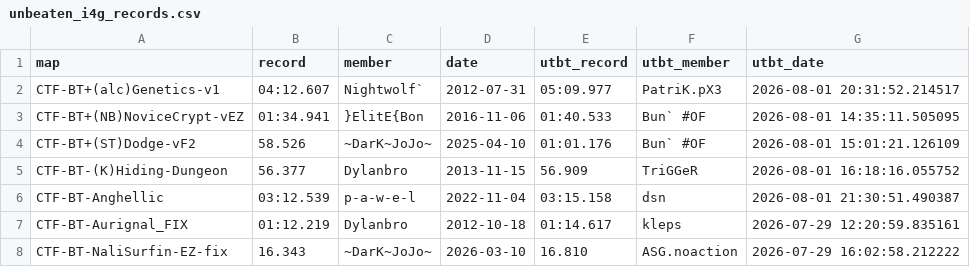
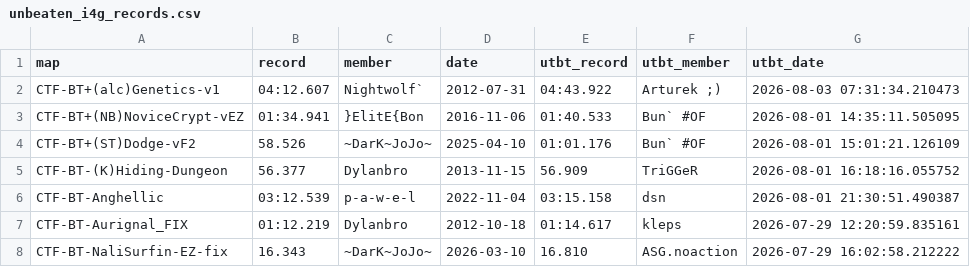
Before and after one commit to UT-BT/utbt_i4g_tracker_frontend, a CSV file: resources/data/unbeaten_i4g_records.csv, drawn as a sheet.

```diff
--- a/resources/data/unbeaten_i4g_records.csv
+++ b/resources/data/unbeaten_i4g_records.csv
@@ -1,3 +1,3 @@
 map,record,member,date,utbt_record,utbt_member,utbt_date
-CTF-BT+(alc)Genetics-v1,04:12.607,Nightwolf`,2012-07-31,05:09.977,PatriK.pX3,2026-08-01 20:31:52.214517
+CTF-BT+(alc)Genetics-v1,04:12.607,Nightwolf`,2012-07-31,04:43.922,Arturek ;),2026-08-03 07:31:34.210473
 CTF-BT+(NB)NoviceCrypt-vEZ,01:34.941,}ElitE{Bon,2016-11-06,01:40.533,Bun` #OF,2026-08-01 14:35:11.505095
```
Also changed, not shown: resources/data/no_utbt_i4g_records.csv, resources/data/run_metadata.csv.
